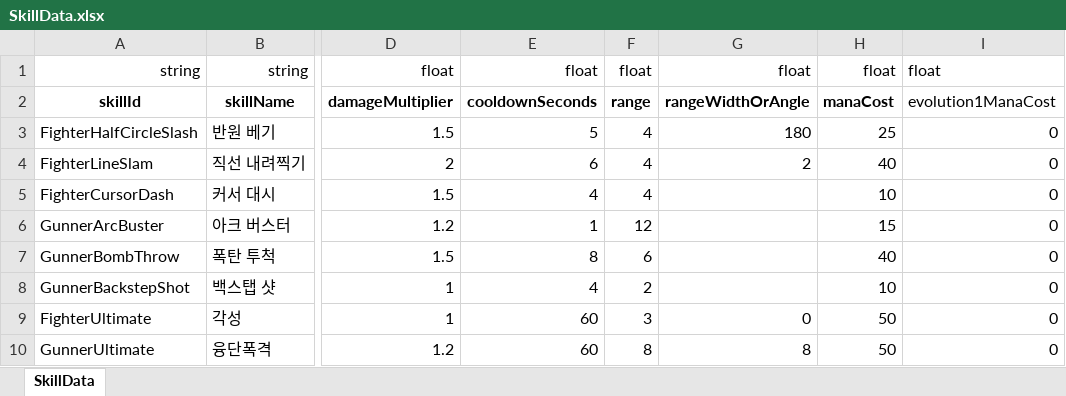
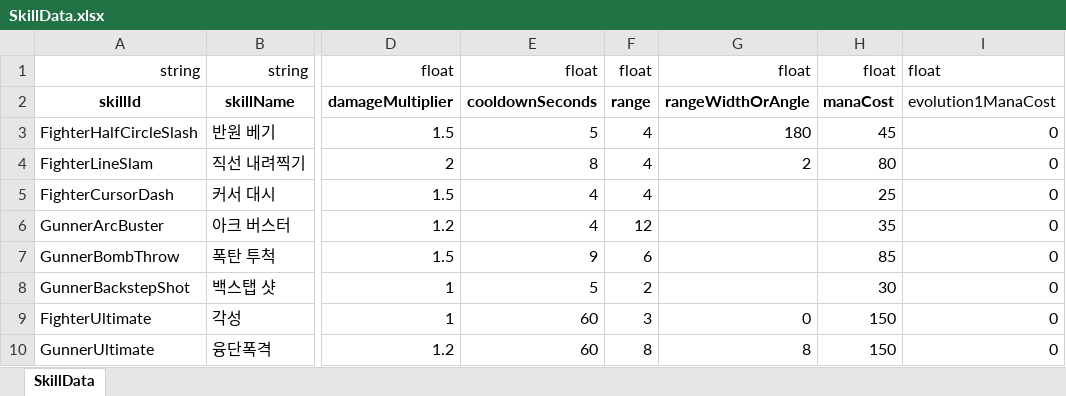
Before and after one commit to jolab4723/Project2, an Excel workbook: Assets/Resources/DataFiles/CharData/SkillData/1. ExcelFile/SkillData.xlsx, sheet SkillData, drawn as a sheet; only a part is shown, gaps mark what is left out; values as stored, in another font and other column widths than the file's, no borders; the diff names each change by its address in the sheet, - before the commit and + after, or states it on an @@ line.

```diff
--- a/Assets/Resources/DataFiles/CharData/SkillData/1. ExcelFile/SkillData.xlsx (sheet SkillData)
+++ b/Assets/Resources/DataFiles/CharData/SkillData/1. ExcelFile/SkillData.xlsx (sheet SkillData)
-H3: 25
+H3: 45
-E4: 6
+E4: 8
-H4: 40
+H4: 80
-H5: 10
+H5: 25
-E6: 1
+E6: 4
-H6: 15
+H6: 35
-E7: 8
+E7: 9
-H7: 40
+H7: 85
-E8: 4
+E8: 5
-H8: 10
+H8: 30
-H9:H10: 50
+H9:H10: 150
```
Also changed, not shown: Assets/Resources/DataFiles/CharData/ClassData/1. ExcelFile/FighterStatData.xlsx, Assets/Resources/DataFiles/CharData/ClassData/1. ExcelFile/GunnerStatData.xlsx, 31 other files.
